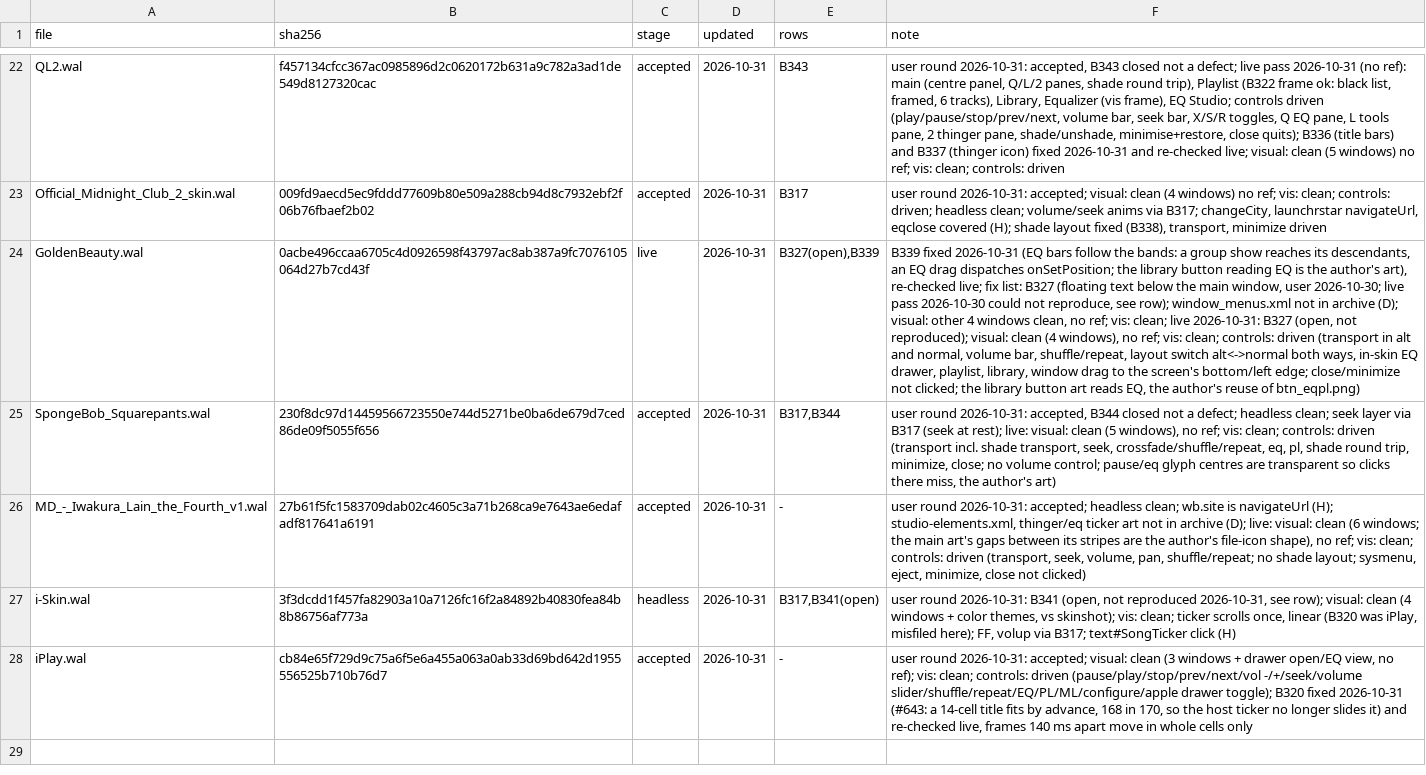
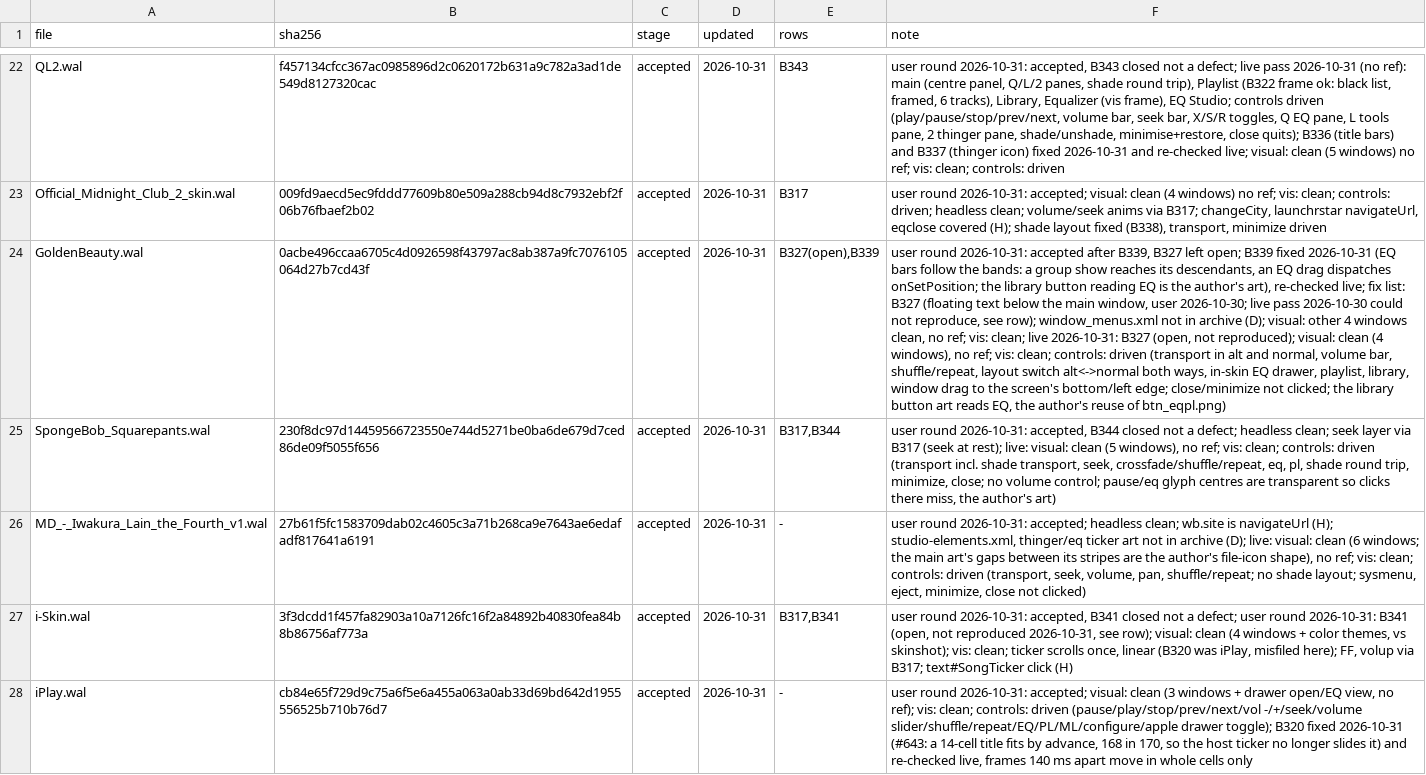
Before and after one commit to ad-repo/nullplayer, a TSV file: docs/winamp-modern/intakes/intake-5.tsv, drawn as a sheet; only a part is shown, gaps mark what is left out; the diff names each change by its address in the sheet, - before the commit and + after, or states it on an @@ line.

```diff
--- a/docs/winamp-modern/intakes/intake-5.tsv
+++ b/docs/winamp-modern/intakes/intake-5.tsv
-C24 (stage): live
+C24 (stage): accepted
-F24 (note): B339 fixed…
+F24 (note): user round 2026-10-31: accepted after B339, B327 left open; B339 fixed…
-C27 (stage): headless
+C27 (stage): accepted
-E27 (rows): B317,B341(open)
+E27 (rows): B317,B341
-F27 (note): …round 2026-10-31: B341 (open,…
+F27 (note): …round 2026-10-31: accepted, B341 closed not a defect; user round 2026-10-31: B341 (open,…
```
Also changed, not shown: 2 other files.
